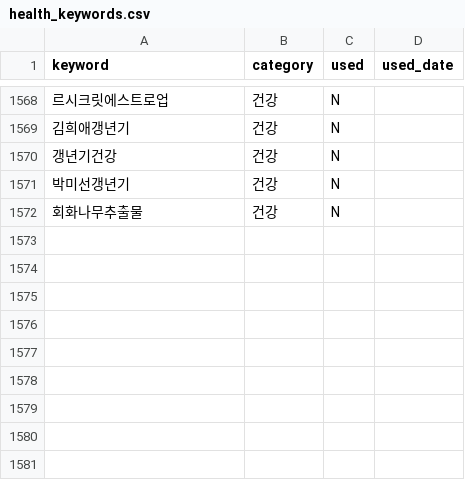
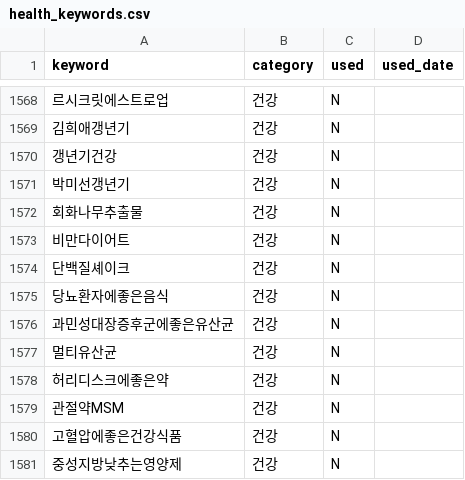
Before and after one commit to leejennieai/tistory-auto-poster, a CSV file: keywords/health_keywords.csv, drawn as a sheet; only a part is shown, gaps mark what is left out; the diff names each change by its address in the sheet, - before the commit and + after, or states it on an @@ line.

```diff
--- a/keywords/health_keywords.csv
+++ b/keywords/health_keywords.csv
+row 1573: 비만다이어트 | 건강 | N
+row 1574: 단백질셰이크 | 건강 | N
+row 1575: 당뇨환자에좋은음식 | 건강 | N
+row 1576: 과민성대장증후군에좋은유산균 | 건강 | N
+row 1577: 멀티유산균 | 건강 | N
+row 1578: 허리디스크에좋은약 | 건강 | N
+row 1579: 관절약MSM | 건강 | N
+row 1580: 고혈압에좋은건강식품 | 건강 | N
+row 1581: 중성지방낮추는영양제 | 건강 | N
```
